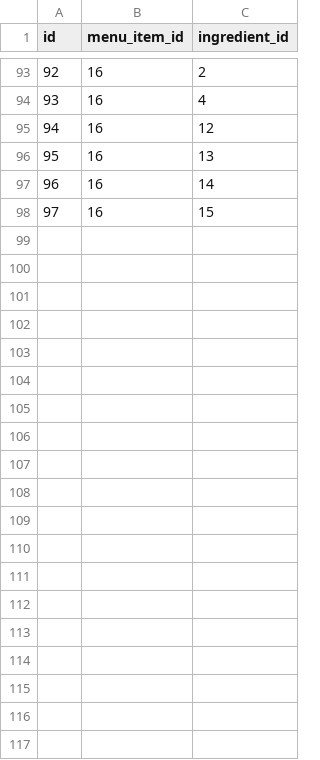
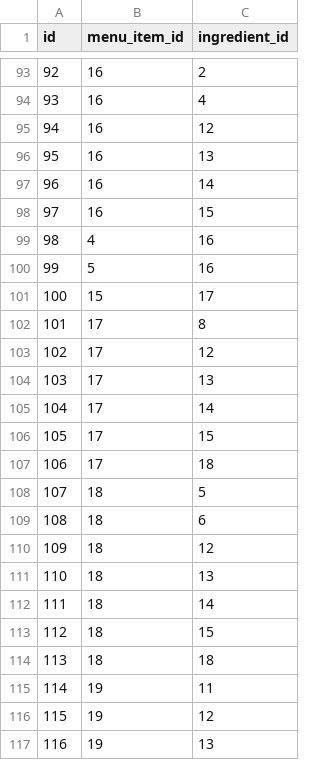
Before and after one commit to CSCE-331-Spring-2026-900-908/project3-team26, a CSV file: database/csv/menu_item_ingredients.csv, drawn as a sheet; only a part is shown, gaps mark what is left out; the diff covers the shown part only.

Commit message:
Added some sample menu data for the ingredient filter

```diff
--- a/database/csv/menu_item_ingredients.csv
+++ b/database/csv/menu_item_ingredients.csv
@@ -98 +98,20 @@ id,menu_item_id,ingredient_id
 97,16,15
+98,4,16
+99,5,16
+100,15,17
+101,17,8
+102,17,12
+103,17,13
+104,17,14
+105,17,15
+106,17,18
+107,18,5
+108,18,6
+109,18,12
+110,18,13
+111,18,14
+112,18,15
+113,18,18
+114,19,11
+115,19,12
+116,19,13
```
Also changed, not shown: 34 added rows elsewhere in this file, database/csv/ingredients.csv, database/csv/inventory.csv, 1 other file.
